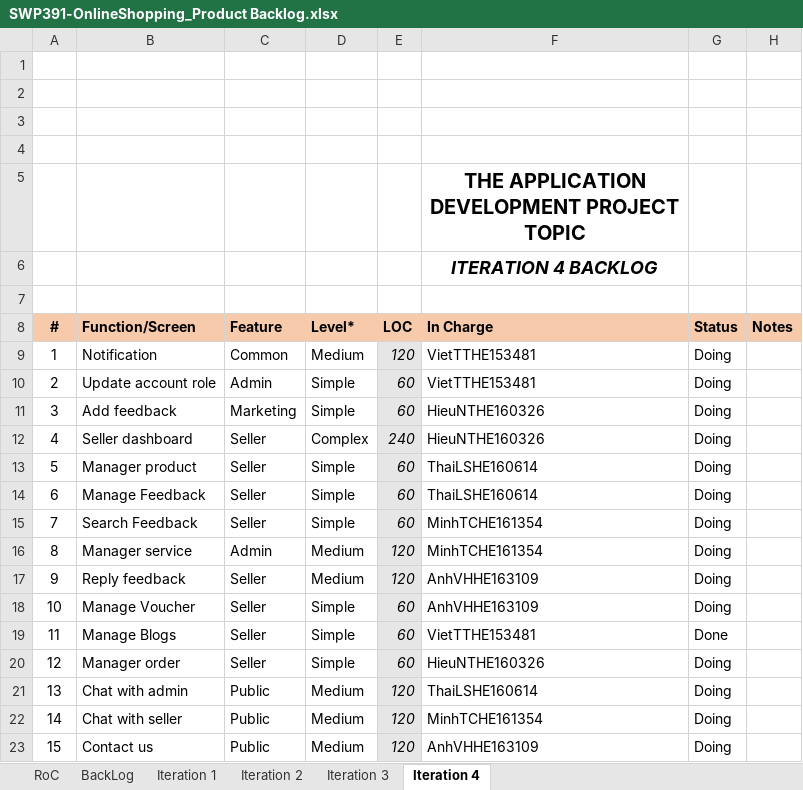
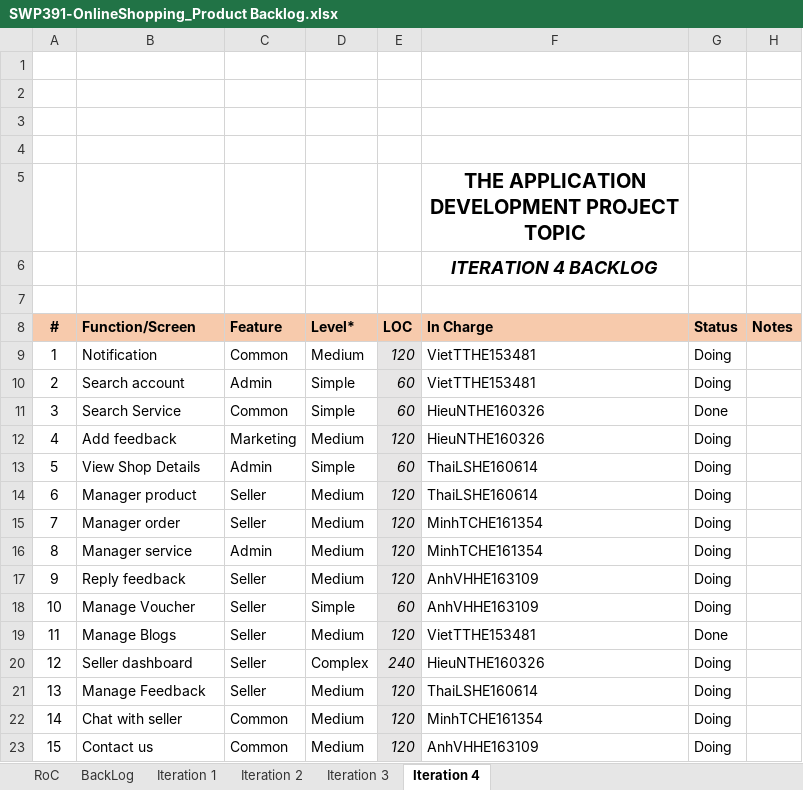
Before and after one commit to VietTTHE153481-FPTU/Weekly-material, an Excel workbook: W7/Excel/SWP391-OnlineShopping_Product Backlog.xlsx, sheet Iteration 4, drawn as a sheet; values as stored, in another font and other column widths than the file's, no borders; charts and pictures not drawn; the diff names each change by its address in the sheet, - before the commit and + after, or states it on an @@ line.

```diff
--- a/W7/Excel/SWP391-OnlineShopping_Product Backlog.xlsx (sheet Iteration 4)
+++ b/W7/Excel/SWP391-OnlineShopping_Product Backlog.xlsx (sheet Iteration 4)
-B10 (Function/Screen): Update account role
+B10 (Function/Screen): Search account
-B11 (Function/Screen): Add feedback
+B11 (Function/Screen): Search Service
-C11 (Feature): Marketing
+C11 (Feature): Common
-G11 (Status): Doing
+G11 (Status): Done
-B12 (Function/Screen): Seller dashboard
+B12 (Function/Screen): Add feedback
-C12 (Feature): Seller
+C12 (Feature): Marketing
-D12 (Level*): Complex
+D12 (Level*): Medium
-E12 (LOC): 240
+E12 (LOC): 120
-B13 (Function/Screen): Manager product
+B13 (Function/Screen): View Shop Details
-C13 (Feature): Seller
+C13 (Feature): Admin
-B14 (Function/Screen): Manage Feedback
+B14 (Function/Screen): Manager product
-D14:D15 (Level*): Simple
+D14:D15 (Level*): Medium
-E14:E15 (LOC): 60
+E14:E15 (LOC): 120
-B15 (Function/Screen): Search Feedback
+B15 (Function/Screen): Manager order
-D19 (Level*): Simple
+D19 (Level*): Medium
-E19 (LOC): 60
+E19 (LOC): 120
-B20 (Function/Screen): Manager order
+B20 (Function/Screen): Seller dashboard
-D20 (Level*): Simple
+D20 (Level*): Complex
-E20 (LOC): 60
+E20 (LOC): 240
-B21 (Function/Screen): Chat with admin
+B21 (Function/Screen): Manage Feedback
-C21 (Feature): Public
+C21 (Feature): Seller
-C22:C23 (Feature): Public
+C22:C23 (Feature): Common
```
Also changed, not shown: sheet Iteration 3, sheet Iteration 2, sheet Iteration 1, W7/Excel/SWP391-OnlineShop-Project Tracking.xlsx.
